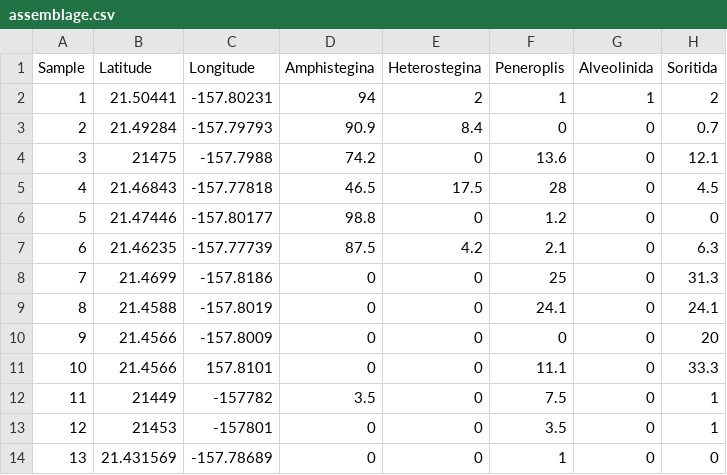
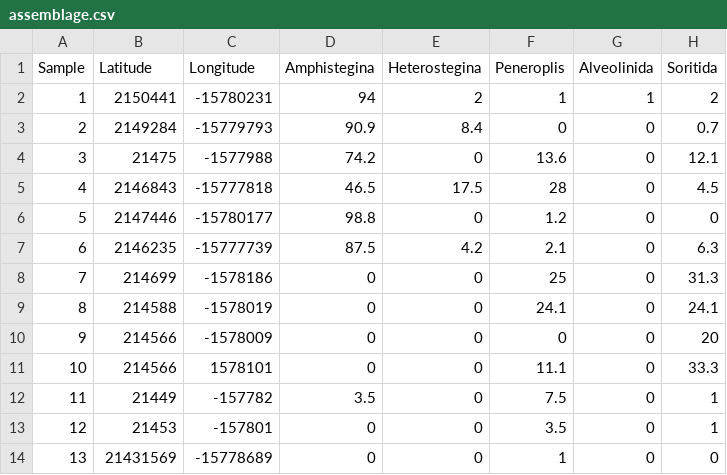
Before and after one commit to Ischi94/forams_on_hawaii, a CSV file: data/assemblage.csv, drawn as a sheet; only a part is shown; the diff names each change by its address in the sheet, - before the commit and + after, or states it on an @@ line.

Commit message:
change location format

```diff
--- a/data/assemblage.csv
+++ b/data/assemblage.csv
-B2 (Latitude): 21.50441
+B2 (Latitude): 2150441
-C2 (Longitude): -157.80231
+C2 (Longitude): -15780231
-B3 (Latitude): 21.49284
+B3 (Latitude): 2149284
-C3 (Longitude): -157.79793
+C3 (Longitude): -15779793
-C4 (Longitude): -157.7988
+C4 (Longitude): -1577988
-B5 (Latitude): 21.46843
+B5 (Latitude): 2146843
-C5 (Longitude): -157.77818
+C5 (Longitude): -15777818
-B6 (Latitude): 21.47446
+B6 (Latitude): 2147446
-C6 (Longitude): -157.80177
+C6 (Longitude): -15780177
-B7 (Latitude): 21.46235
+B7 (Latitude): 2146235
-C7 (Longitude): -157.77739
+C7 (Longitude): -15777739
-B8 (Latitude): 21.4699
+B8 (Latitude): 214699
-C8 (Longitude): -157.8186
+C8 (Longitude): -1578186
-B9 (Latitude): 21.4588
+B9 (Latitude): 214588
-C9 (Longitude): -157.8019
+C9 (Longitude): -1578019
-B10:B11 (Latitude): 21.4566
+B10:B11 (Latitude): 214566
-C10 (Longitude): -157.8009
+C10 (Longitude): -1578009
-C11 (Longitude): 157.8101
+C11 (Longitude): 1578101
-B14 (Latitude): 21.431569
+B14 (Latitude): 21431569
-C14 (Longitude): -157.78689
+C14 (Longitude): -15778689
```
